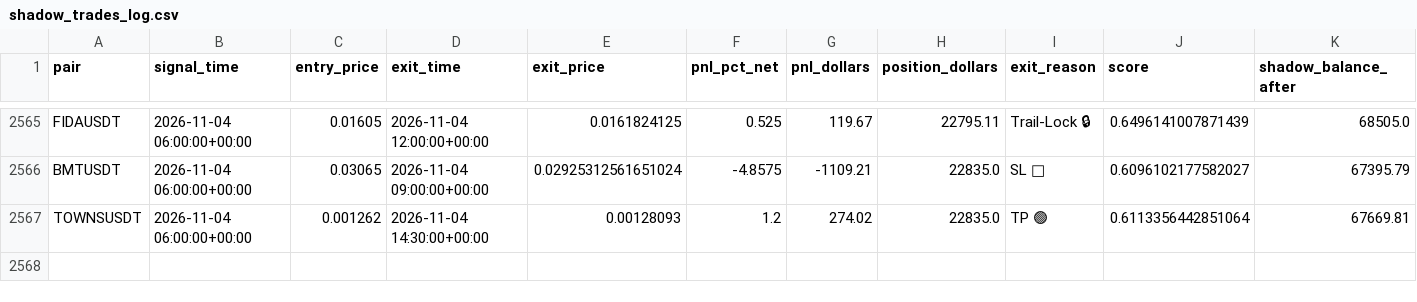
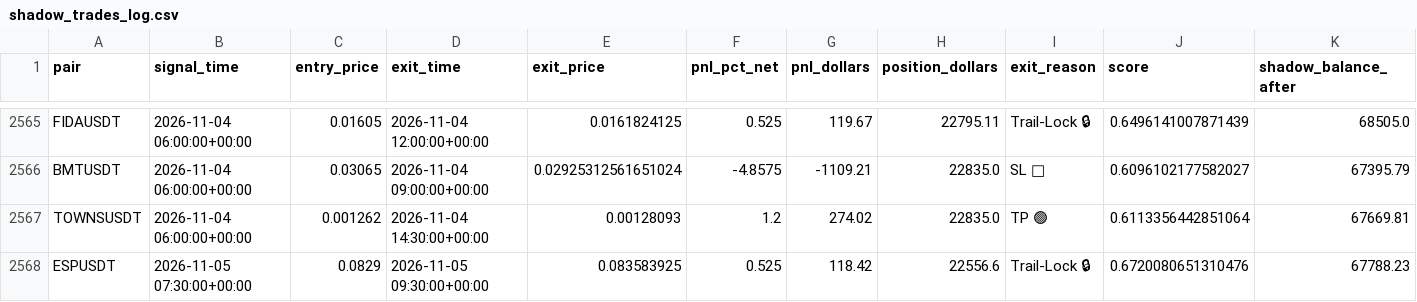
Before and after one commit to tlal1000666-ux/wurfect, a CSV file: shadow_trades_log.csv, drawn as a sheet; only a part is shown, gaps mark what is left out; the diff names each change by its address in the sheet, - before the commit and + after, or states it on an @@ line.

```diff
--- a/shadow_trades_log.csv
+++ b/shadow_trades_log.csv
+row 2568: ESPUSDT | 2026-11-05 07:30:00+00:00 | 0.0829 | 2026-11-05 09:30:00+00:00 | 0.083583925 | 0.525 | 118.42 | 22556.6 | Trail-Lock 🔒 | 0.6720080651310476 | 67788.23
```
Also changed, not shown: trades_log.csv, 1 other file.
